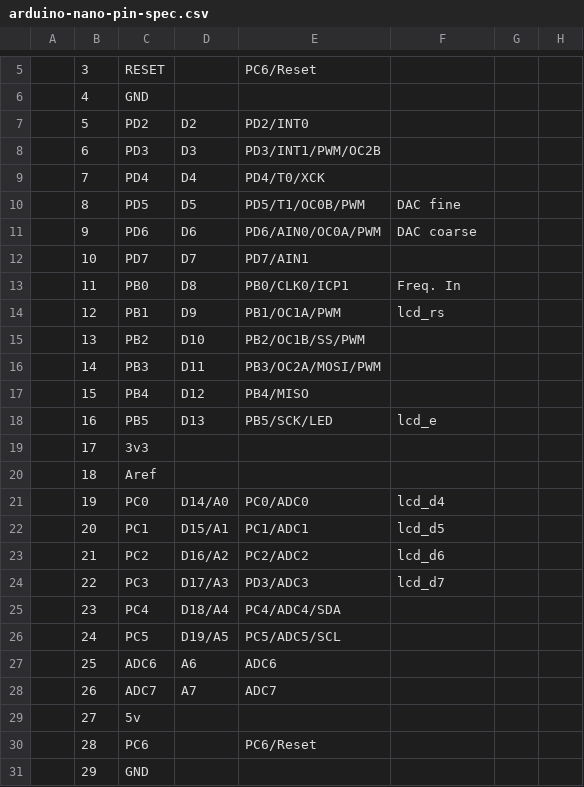
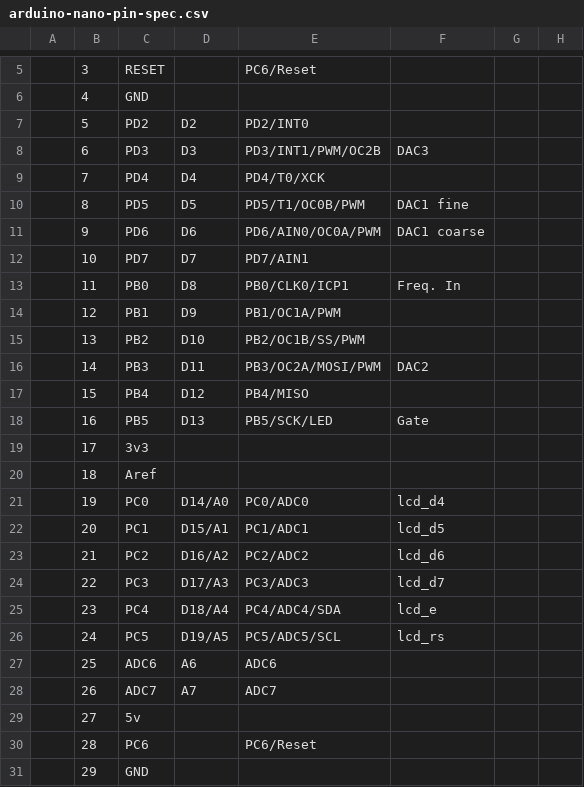
Before and after one commit to TheLancashireman/synthesiser, a CSV file: analogue-synth/arduino-nano-pin-spec.csv, drawn as a sheet; only a part is shown, gaps mark what is left out.

```diff
--- a/analogue-synth/arduino-nano-pin-spec.csv
+++ b/analogue-synth/arduino-nano-pin-spec.csv
@@ -7,13 +7,13 @@
 ,5,PD2,D2,PD2/INT0,,,
-,6,PD3,D3,PD3/INT1/PWM/OC2B,,,
+,6,PD3,D3,PD3/INT1/PWM/OC2B,DAC3,,
 ,7,PD4,D4,PD4/T0/XCK,,,
-,8,PD5,D5,PD5/T1/OC0B/PWM,DAC fine,,
-,9,PD6,D6,PD6/AIN0/OC0A/PWM,DAC coarse,,
+,8,PD5,D5,PD5/T1/OC0B/PWM,DAC1 fine,,
+,9,PD6,D6,PD6/AIN0/OC0A/PWM,DAC1 coarse,,
 ,10,PD7,D7,PD7/AIN1,,,
 ,11,PB0,D8,PB0/CLK0/ICP1,Freq. In,,
-,12,PB1,D9,PB1/OC1A/PWM,lcd_rs,,
+,12,PB1,D9,PB1/OC1A/PWM,,,
 ,13,PB2,D10,PB2/OC1B/SS/PWM,,,
-,14,PB3,D11,PB3/OC2A/MOSI/PWM,,,
+,14,PB3,D11,PB3/OC2A/MOSI/PWM,DAC2,,
 ,15,PB4,D12,PB4/MISO,,,
-,16,PB5,D13,PB5/SCK/LED,lcd_e,,
+,16,PB5,D13,PB5/SCK/LED,Gate,,
 ,17,3v3,,,,,
@@ -23,5 +23,5 @@
 ,21,PC2,D16/A2,PC2/ADC2,lcd_d6,,
-,22,PC3,D17/A3,PD3/ADC3,lcd_d7,,
-,23,PC4,D18/A4,PC4/ADC4/SDA,,,
-,24,PC5,D19/A5,PC5/ADC5/SCL,,,
+,22,PC3,D17/A3,PC3/ADC3,lcd_d7,,
+,23,PC4,D18/A4,PC4/ADC4/SDA,lcd_e,,
+,24,PC5,D19/A5,PC5/ADC5/SCL,lcd_rs,,
 ,25,ADC6,A6,ADC6,,,
```
Also changed, not shown: 3 other files.
